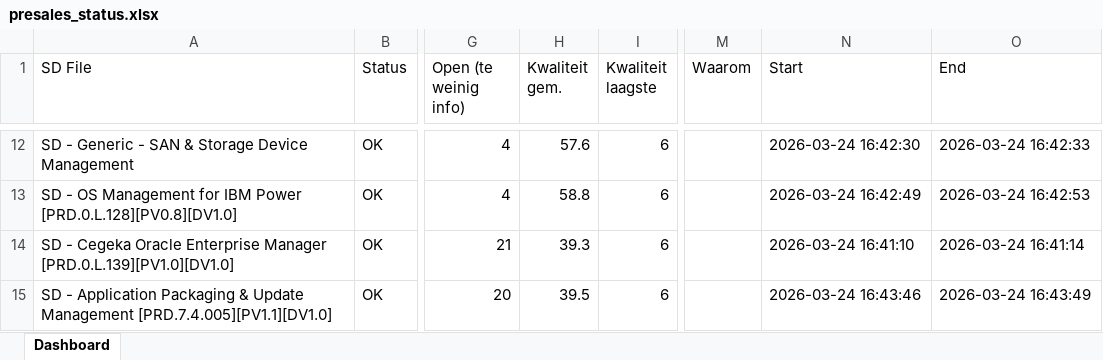
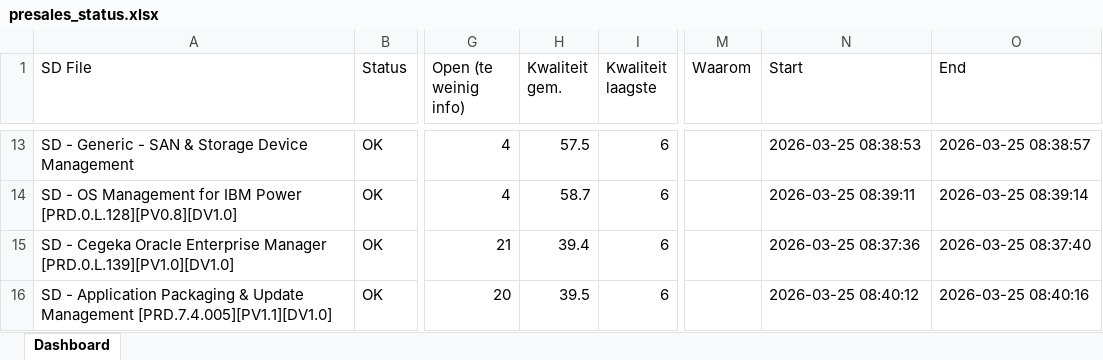
Before and after one commit to GoosK67/Reusable, an Excel workbook: dashboard/presales_status.xlsx, sheet Dashboard, drawn as a sheet; only a part is shown, gaps mark what is left out; values as stored, in another font and other column widths than the file's, no borders; addresses are those after the commit; the diff covers the shown part only; the diff names each change by its address in the sheet, - before the commit and + after, or states it on an @@ line.

```diff
--- a/dashboard/presales_status.xlsx (sheet Dashboard)
+++ b/dashboard/presales_status.xlsx (sheet Dashboard)
-H13 (Kwaliteit gem.): 57.6
+H13 (Kwaliteit gem.): 57.5
-N13 (Start): 2026-03-24 16:42:30
+N13 (Start): 2026-03-25 08:38:53
-O13 (End): 2026-03-24 16:42:33
+O13 (End): 2026-03-25 08:38:57
-H14 (Kwaliteit gem.): 58.8
+H14 (Kwaliteit gem.): 58.7
-N14 (Start): 2026-03-24 16:42:49
+N14 (Start): 2026-03-25 08:39:11
-O14 (End): 2026-03-24 16:42:53
+O14 (End): 2026-03-25 08:39:14
-H15 (Kwaliteit gem.): 39.3
+H15 (Kwaliteit gem.): 39.4
-N15 (Start): 2026-03-24 16:41:10
+N15 (Start): 2026-03-25 08:37:36
-O15 (End): 2026-03-24 16:41:14
+O15 (End): 2026-03-25 08:37:40
-N16 (Start): 2026-03-24 16:43:46
+N16 (Start): 2026-03-25 08:40:12
-O16 (End): 2026-03-24 16:43:49
+O16 (End): 2026-03-25 08:40:16
```
Also changed, not shown: 10 added rows, 10 removed rows and 248 edited cells elsewhere in this sheet, 2 other files.
